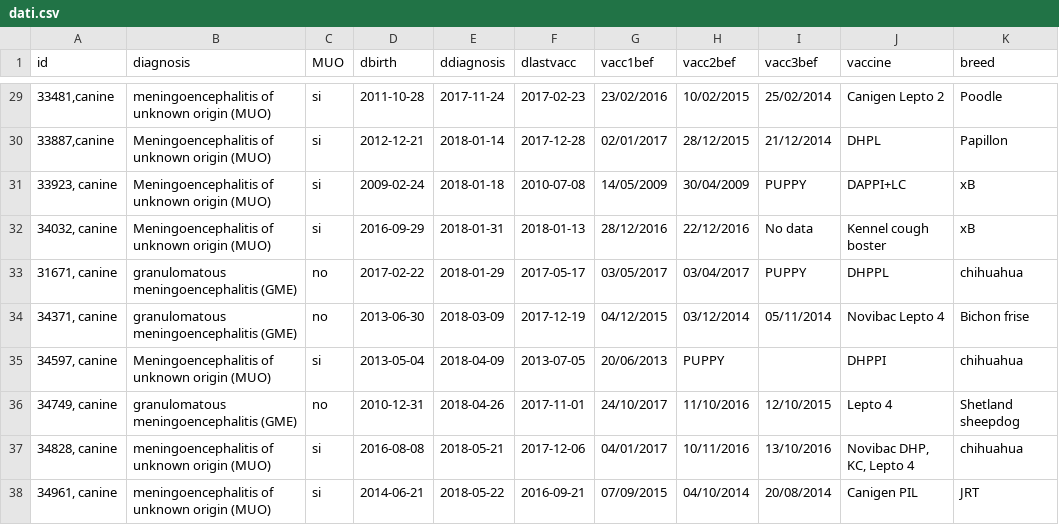
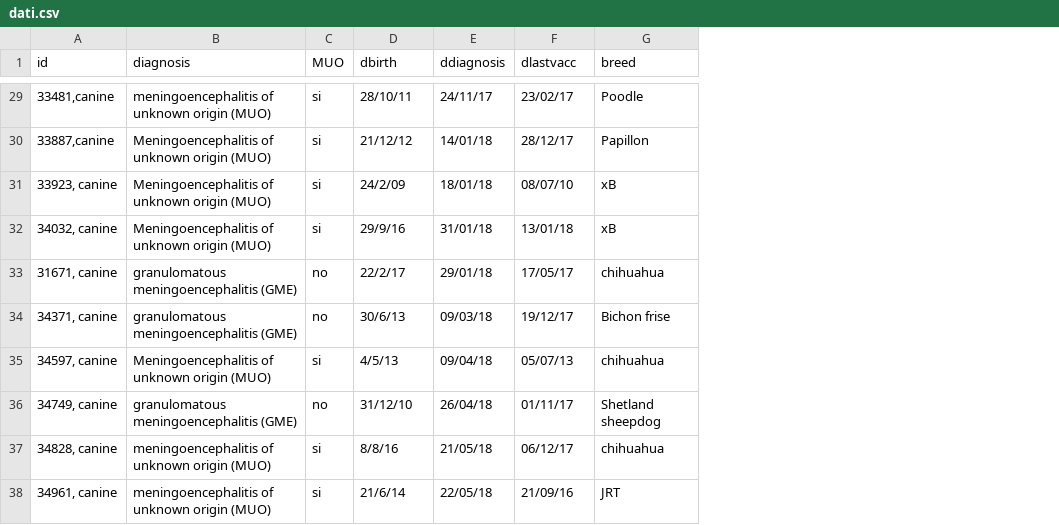
Before and after one commit to TMax66/MUo-and-vaccination, a CSV file: data/dati.csv, drawn as a sheet; only a part is shown, gaps mark what is left out; the diff covers the shown part only; the diff names each change by its address in the sheet, - before the commit and + after, or states it on an @@ line.

```diff
--- a/data/dati.csv
+++ b/data/dati.csv
-column G (vacc1bef), rows 29-38: 23/02/2016 | 02/01/2017 | 14/05/2009 | 28/12/2016 | 03/05/2017 | 04/12/2015 | 20/06/2013 | 24/10/2017 | 04/01/2017 | 07/09/2015
-column H (vacc2bef), rows 29-38: 10/02/2015 | 28/12/2015 | 30/04/2009 | 22/12/2016 | 03/04/2017 | 03/12/2014 | PUPPY | 11/10/2016 | 10/11/2016 | 04/10/2014
-column I (vacc3bef), rows 29-38: 25/02/2014 | 21/12/2014 | PUPPY | No data | PUPPY | 05/11/2014 |  | 12/10/2015 | 13/10/2016 | 20/08/2014
-column J (vaccine), rows 29-38: Canigen Lepto 2 | DHPL | DAPPI+LC | Kennel cough boster | DHPPL | Novibac Lepto 4 | DHPPI | Lepto 4 | Novibac DHP, KC, Lepto 4 | Canigen PIL
-D29 (dbirth): 2011-10-28
+D29 (dbirth): 28/10/11
-E29 (ddiagnosis): 2017-11-24
+E29 (ddiagnosis): 24/11/17
-F29 (dlastvacc): 2017-02-23
+F29 (dlastvacc): 23/02/17
-D30 (dbirth): 2012-12-21
+D30 (dbirth): 21/12/12
-E30 (ddiagnosis): 2018-01-14
+E30 (ddiagnosis): 14/01/18
-F30 (dlastvacc): 2017-12-28
+F30 (dlastvacc): 28/12/17
-D31 (dbirth): 2009-02-24
+D31 (dbirth): 24/2/09
-E31 (ddiagnosis): 2018-01-18
+E31 (ddiagnosis): 18/01/18
-F31 (dlastvacc): 2010-07-08
+F31 (dlastvacc): 08/07/10
-D32 (dbirth): 2016-09-29
+D32 (dbirth): 29/9/16
-E32 (ddiagnosis): 2018-01-31
+E32 (ddiagnosis): 31/01/18
-F32 (dlastvacc): 2018-01-13
+F32 (dlastvacc): 13/01/18
-D33 (dbirth): 2017-02-22
+D33 (dbirth): 22/2/17
-E33 (ddiagnosis): 2018-01-29
+E33 (ddiagnosis): 29/01/18
-F33 (dlastvacc): 2017-05-17
+F33 (dlastvacc): 17/05/17
-D34 (dbirth): 2013-06-30
+D34 (dbirth): 30/6/13
-E34 (ddiagnosis): 2018-03-09
+E34 (ddiagnosis): 09/03/18
-F34 (dlastvacc): 2017-12-19
+F34 (dlastvacc): 19/12/17
-D35 (dbirth): 2013-05-04
+D35 (dbirth): 4/5/13
-E35 (ddiagnosis): 2018-04-09
+E35 (ddiagnosis): 09/04/18
-F35 (dlastvacc): 2013-07-05
+F35 (dlastvacc): 05/07/13
-D36 (dbirth): 2010-12-31
+D36 (dbirth): 31/12/10
-E36 (ddiagnosis): 2018-04-26
+E36 (ddiagnosis): 26/04/18
-F36 (dlastvacc): 2017-11-01
+F36 (dlastvacc): 01/11/17
-D37 (dbirth): 2016-08-08
+D37 (dbirth): 8/8/16
-E37 (ddiagnosis): 2018-05-21
+E37 (ddiagnosis): 21/05/18
-F37 (dlastvacc): 2017-12-06
+F37 (dlastvacc): 06/12/17
-D38 (dbirth): 2014-06-21
+D38 (dbirth): 21/6/14
-E38 (ddiagnosis): 2018-05-22
+E38 (ddiagnosis): 22/05/18
-F38 (dlastvacc): 2016-09-21
+F38 (dlastvacc): 21/09/16
```
Also changed, not shown: 135 edited cells elsewhere in this file, 1 other file.
